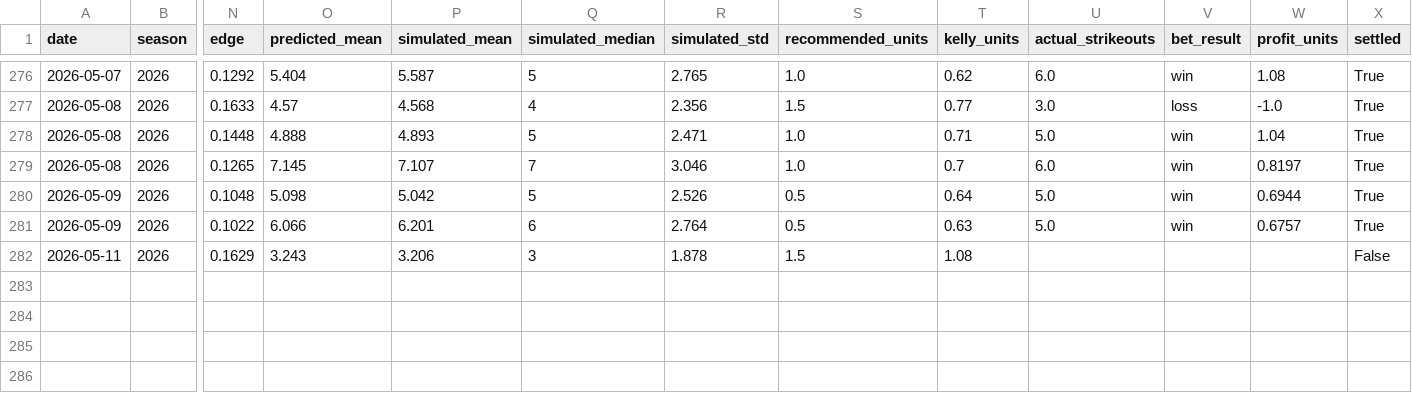
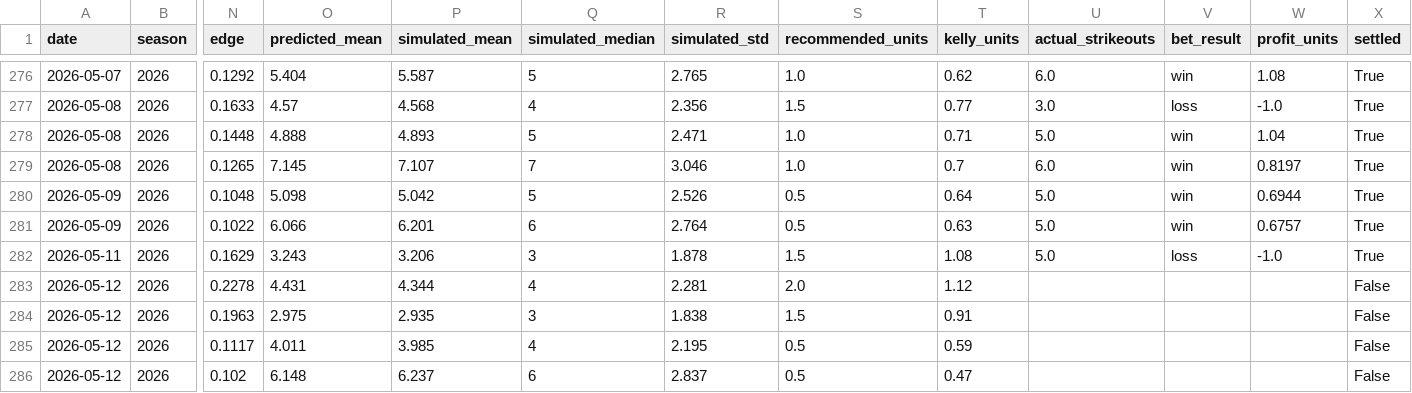
Before and after one commit to andrewrust04-blip/mlb-betting-model, a CSV file: bet_log.csv, drawn as a sheet; only a part is shown, gaps mark what is left out; rows hold the shown columns only; the diff names each change by its address in the sheet, - before the commit and + after, or states it on an @@ line.

```diff
--- a/bet_log.csv
+++ b/bet_log.csv
-U282 (actual_strikeouts): (empty)
+U282 (actual_strikeouts): 5.0
-V282 (bet_result): (empty)
+V282 (bet_result): loss
-W282 (profit_units): (empty)
+W282 (profit_units): -1.0
-X282 (settled): False
+X282 (settled): True
+row 283: 2026-05-12 | 2026 | 0.2278 | 4.431 | 4.344 | 4 | 2.281 | 2.0 | 1.12 |  |  |  | False
+row 284: 2026-05-12 | 2026 | 0.1963 | 2.975 | 2.935 | 3 | 1.838 | 1.5 | 0.91 |  |  |  | False
+row 285: 2026-05-12 | 2026 | 0.1117 | 4.011 | 3.985 | 4 | 2.195 | 0.5 | 0.59 |  |  |  | False
+row 286: 2026-05-12 | 2026 | 0.102 | 6.148 | 6.237 | 6 | 2.837 | 0.5 | 0.47 |  |  |  | False
```
Also changed, not shown: dashboard_by_edge.csv, dashboard_by_line.csv, 5 other files.
